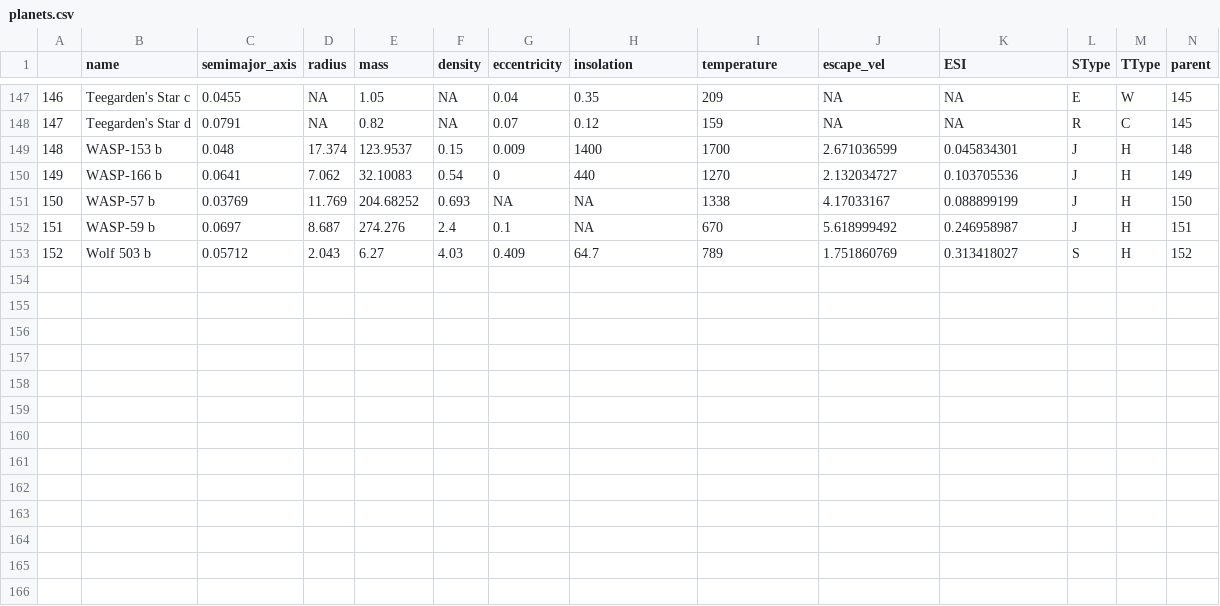
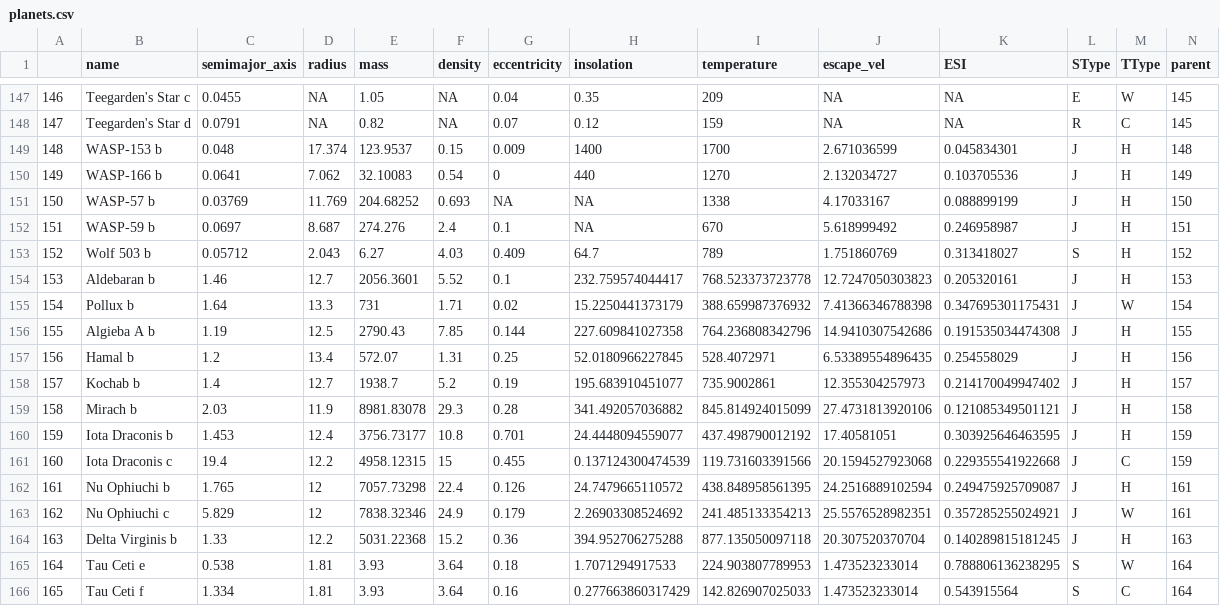
Before and after one commit to paul-4722/nasaspaceapp, a CSV file: server/data/planets.csv, drawn as a sheet; only a part is shown, gaps mark what is left out; the diff names each change by its address in the sheet, - before the commit and + after, or states it on an @@ line.

```diff
--- a/server/data/planets.csv
+++ b/server/data/planets.csv
+row 154: 153 | Aldebaran b | 1.46 | 12.7 | 2056.3601 | 5.52 | 0.1 | 232.759574044417 | 768.523373723778 | 12.7247050303823 | 0.205320161 | J | H | 153
+row 155: 154 | Pollux b | 1.64 | 13.3 | 731 | 1.71 | 0.02 | 15.2250441373179 | 388.659987376932 | 7.41366346788398 | 0.347695301175431 | J | W | 154
+row 156: 155 | Algieba A b | 1.19 | 12.5 | 2790.43 | 7.85 | 0.144 | 227.609841027358 | 764.236808342796 | 14.9410307542686 | 0.191535034474308 | J | H | 155
+row 157: 156 | Hamal b | 1.2 | 13.4 | 572.07 | 1.31 | 0.25 | 52.0180966227845 | 528.4072971 | 6.53389554896435 | 0.254558029 | J | H | 156
+row 158: 157 | Kochab b | 1.4 | 12.7 | 1938.7 | 5.2 | 0.19 | 195.683910451077 | 735.9002861 | 12.355304257973 | 0.214170049947402 | J | H | 157
+row 159: 158 | Mirach b | 2.03 | 11.9 | 8981.83078 | 29.3 | 0.28 | 341.492057036882 | 845.814924015099 | 27.4731813920106 | 0.121085349501121 | J | H | 158
+row 160: 159 | Iota Draconis b | 1.453 | 12.4 | 3756.73177 | 10.8 | 0.701 | 24.4448094559077 | 437.498790012192 | 17.40581051 | 0.303925646463595 | J | H | 159
+row 161: 160 | Iota Draconis c | 19.4 | 12.2 | 4958.12315 | 15 | 0.455 | 0.137124300474539 | 119.731603391566 | 20.1594527923068 | 0.229355541922668 | J | C | 159
+row 162: 161 | Nu Ophiuchi b | 1.765 | 12 | 7057.73298 | 22.4 | 0.126 | 24.7479665110572 | 438.848958561395 | 24.2516889102594 | 0.249475925709087 | J | H | 161
+row 163: 162 | Nu Ophiuchi c | 5.829 | 12 | 7838.32346 | 24.9 | 0.179 | 2.26903308524692 | 241.485133354213 | 25.5576528982351 | 0.357285255024921 | J | W | 161
+row 164: 163 | Delta Virginis b | 1.33 | 12.2 | 5031.22368 | 15.2 | 0.36 | 394.952706275288 | 877.135050097118 | 20.307520370704 | 0.140289815181245 | J | H | 163
+row 165: 164 | Tau Ceti e | 0.538 | 1.81 | 3.93 | 3.64 | 0.18 | 1.7071294917533 | 224.903807789953 | 1.473523233014 | 0.788806136238295 | S | W | 164
+row 166: 165 | Tau Ceti f | 1.334 | 1.81 | 3.93 | 3.64 | 0.16 | 0.277663860317429 | 142.826907025033 | 1.473523233014 | 0.543915564 | S | C | 164
```
Also changed, not shown: server/data/allplanets.csv, server/data/stars.csv, 5 other files.
